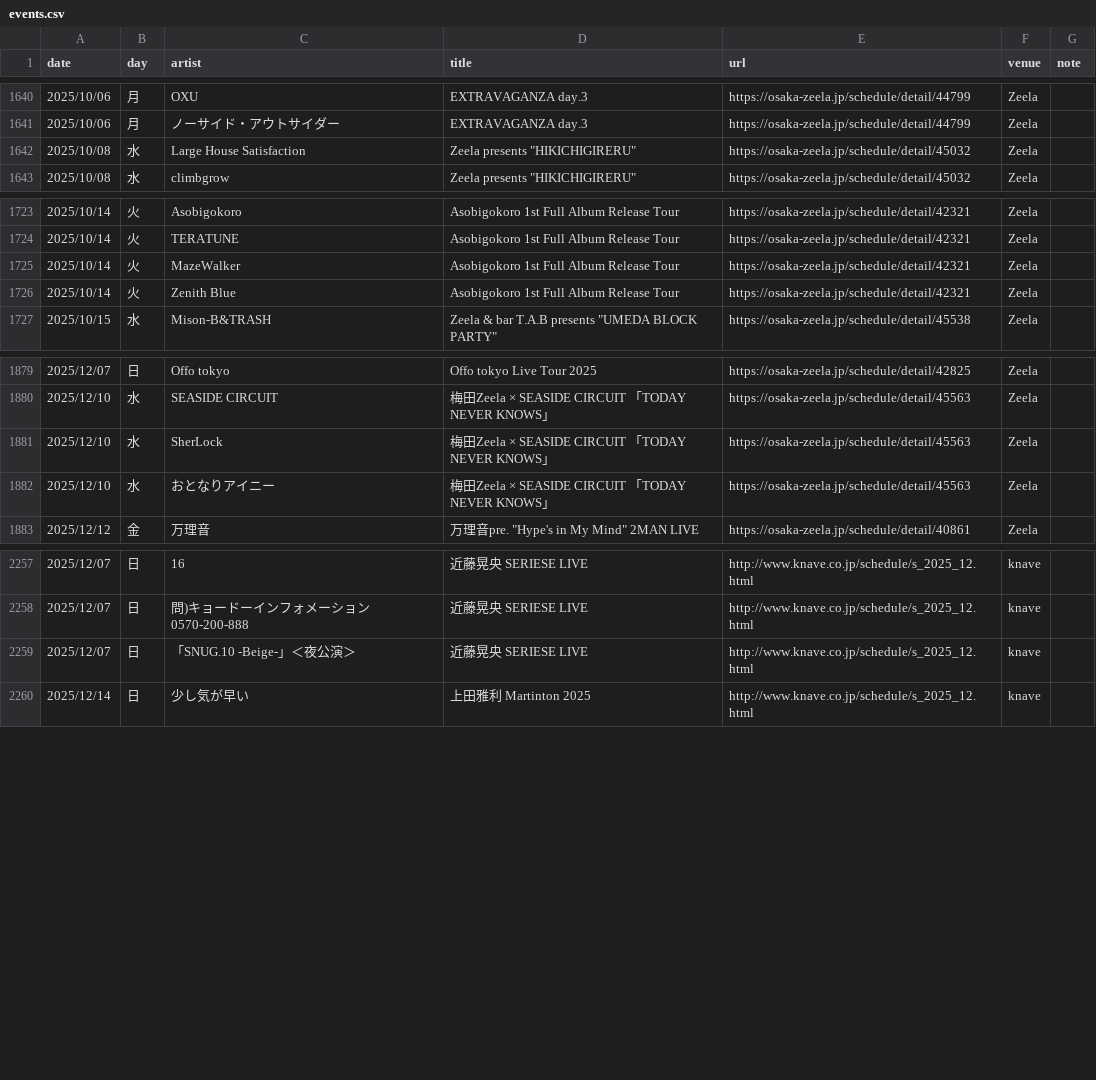
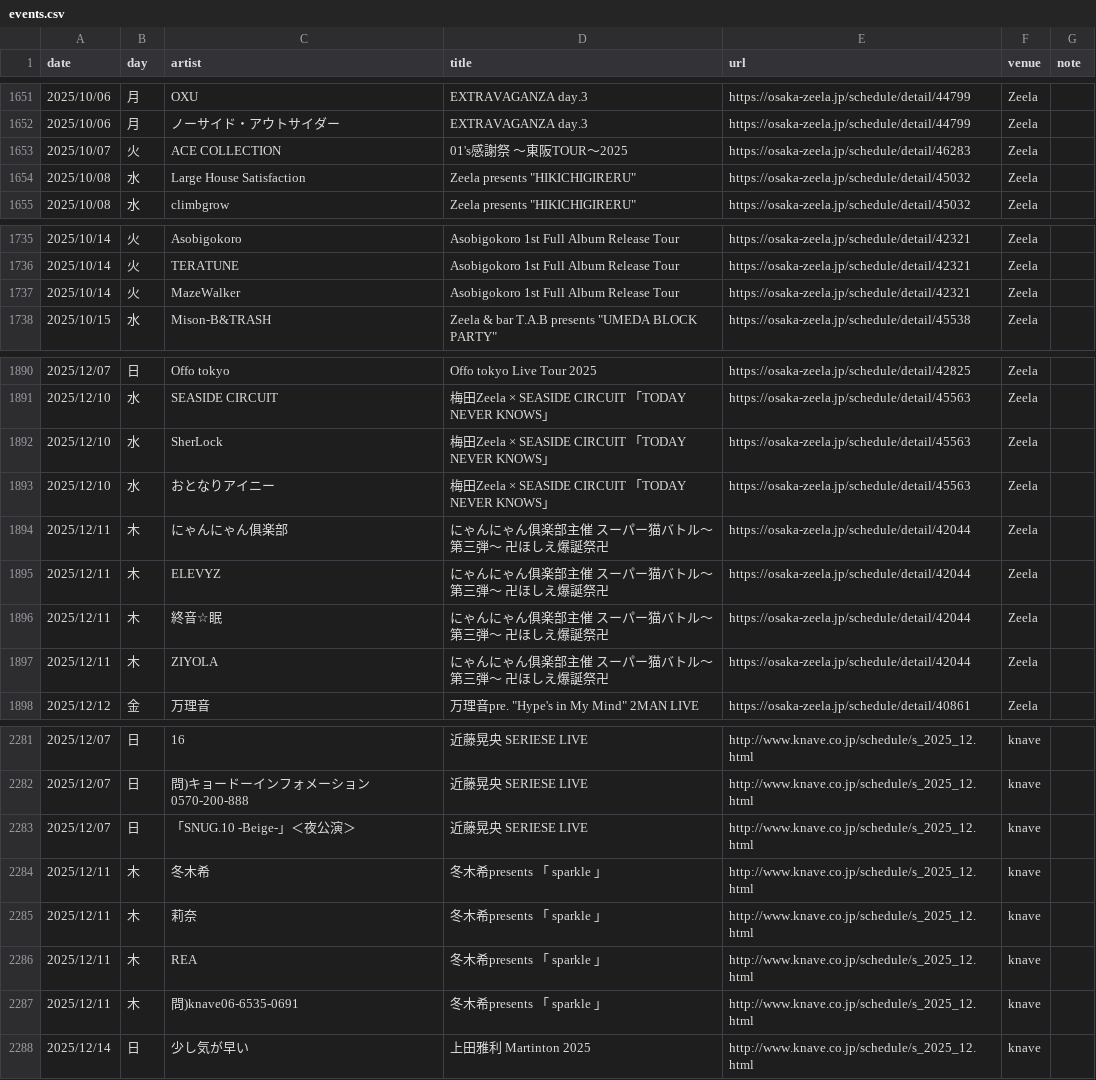
Before and after one commit to yoshitaka-ishizu/livesearch, a CSV file: backend/data/events.csv, drawn as a sheet; only a part is shown, gaps mark what is left out; the diff covers the shown part only.

```diff
--- a/backend/data/events.csv
+++ b/backend/data/events.csv
@@ -1651,2 +1662,3 @@ date,day,artist,title,url,venue,note
 2025/10/06,月,ノーサイド・アウトサイダー,EXTRAVAGANZA day.3,https://osaka-zeela.jp/schedule/detail/44799,Zeela,
+2025/10/07,火,ACE COLLECTION,01's感謝祭 〜東阪TOUR〜2025,https://osaka-zeela.jp/schedule/detail/46283,Zeela,
 2025/10/08,水,Large House Satisfaction,"Zeela presents ""HIKICHIGIRERU""",https://osaka-zeela.jp/schedule/detail/45032,Zeela,
@@ -1735,3 +1747,2 @@ date,day,artist,title,url,venue,note
 2025/10/14,火,MazeWalker,Asobigokoro 1st Full Album Release Tour,https://osaka-zeela.jp/schedule/detail/42321,Zeela,
-2025/10/14,火,Zenith Blue,Asobigokoro 1st Full Album Release Tour,https://osaka-zeela.jp/schedule/detail/42321,Zeela,
 2025/10/15,水,Mison-B&TRASH,"Zeela & bar T.A.B presents ""UMEDA BLOCK PARTY""",https://osaka-zeela.jp/schedule/detail/45538,Zeela,
@@ -1892,2 +1903,6 @@ date,day,artist,title,url,venue,note
 2025/12/10,水,おとなりアイニー,梅田Zeela × SEASIDE CIRCUIT 「TODAY NEVER KNOWS」,https://osaka-zeela.jp/schedule/detail/45563,Zeela,
+2025/12/11,木,にゃんにゃん俱楽部,にゃんにゃん俱楽部主催 スーパー猫バトル～第三弾～ 卍ほしえ爆誕祭卍,https://osaka-zeela.jp/schedule/detail/42044,Zeela,
+2025/12/11,木,ELEVYZ,にゃんにゃん俱楽部主催 スーパー猫バトル～第三弾～ 卍ほしえ爆誕祭卍,https://osaka-zeela.jp/schedule/detail/42044,Zeela,
+2025/12/11,木,終音☆眠,にゃんにゃん俱楽部主催 スーパー猫バトル～第三弾～ 卍ほしえ爆誕祭卍,https://osaka-zeela.jp/schedule/detail/42044,Zeela,
+2025/12/11,木,ZIYOLA,にゃんにゃん俱楽部主催 スーパー猫バトル～第三弾～ 卍ほしえ爆誕祭卍,https://osaka-zeela.jp/schedule/detail/42044,Zeela,
 2025/12/12,金,万理音,"万理音pre. ""Hype's in My Mind"" 2MAN LIVE",https://osaka-zeela.jp/schedule/detail/40861,Zeela,
@@ -2269,2 +2293,6 @@ date,day,artist,title,url,venue,note
 2025/12/07,日,「SNUG.10 -Beige-」＜夜公演＞,近藤晃央 SERIESE LIVE,http://www.knave.co.jp/schedule/s_2025_12.html,knave,
+2025/12/11,木,冬木希,冬木希presents 「 sparkle 」,http://www.knave.co.jp/schedule/s_2025_12.html,knave,
+2025/12/11,木,莉奈,冬木希presents 「 sparkle 」,http://www.knave.co.jp/schedule/s_2025_12.html,knave,
+2025/12/11,木,REA,冬木希presents 「 sparkle 」,http://www.knave.co.jp/schedule/s_2025_12.html,knave,
+2025/12/11,木,問)knave06-6535-0691,冬木希presents 「 sparkle 」,http://www.knave.co.jp/schedule/s_2025_12.html,knave,
 2025/12/14,日,少し気が早い,上田雅利 Martinton 2025,http://www.knave.co.jp/schedule/s_2025_12.html,knave,
```
Also changed, not shown: 20 added rows and 1 edited cell elsewhere in this file, 1 other file.
